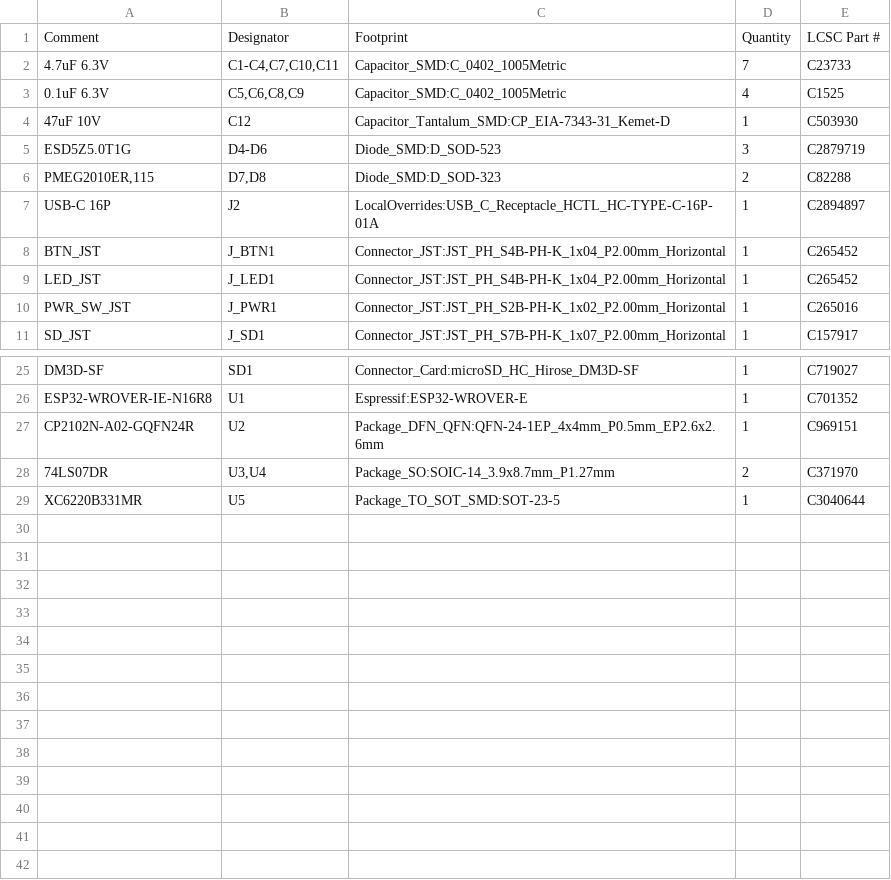
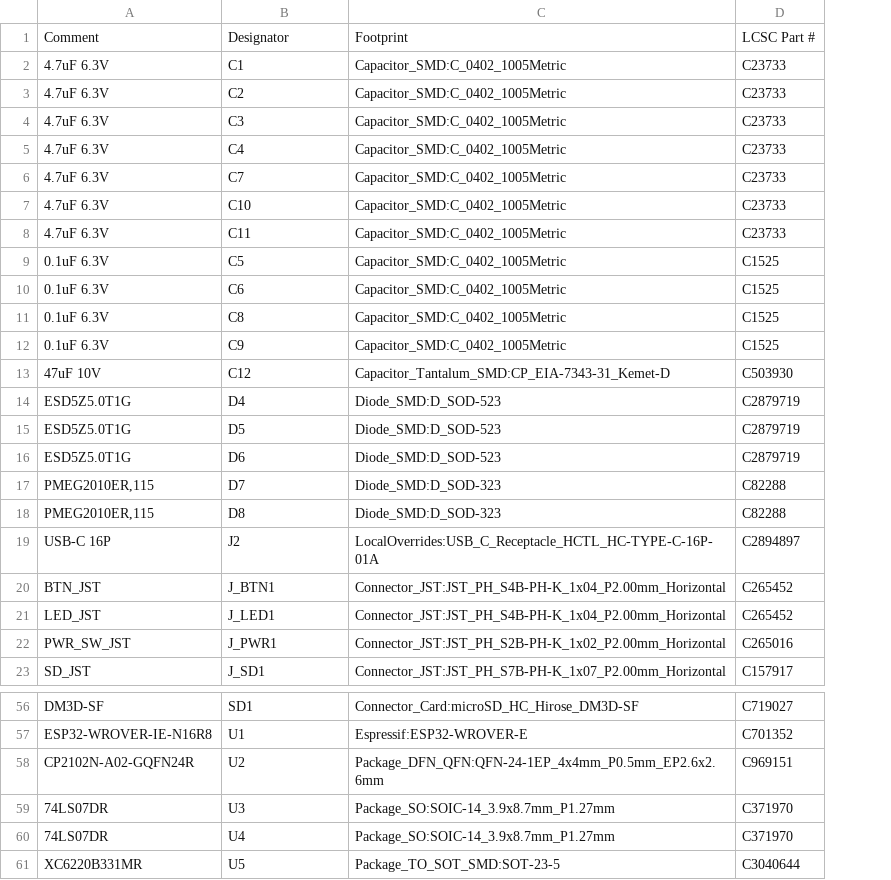
Before and after one commit to sideburn/fujinet-xebook-kicad, a CSV file: Fab/Gerbers-FN32ROV-XEBook-1.0/FN32ROV-XEBook-KiCad-BOM-JLCPCB.csv, drawn as a sheet; only a part is shown, gaps mark what is left out; removed rows and columns are numbered as before the commit, all else as after; the diff covers the shown part only; the diff names each change by its address in the sheet, - before the commit and + after, or states it on an @@ line.

```diff
--- a/Fab/Gerbers-FN32ROV-XEBook-1.0/FN32ROV-XEBook-KiCad-BOM-JLCPCB.csv
+++ b/Fab/Gerbers-FN32ROV-XEBook-1.0/FN32ROV-XEBook-KiCad-BOM-JLCPCB.csv
-column D, rows 1-11: Quantity | 7 | 4 | 1 | 3 | 2 | 1 | 1 | 1 | 1 | 1; rows 25-29: 1 | 1 | 1 | 2 | 1
+row 2: 4.7uF 6.3V | C1 | Capacitor_SMD:C_0402_1005Metric | C23733
+row 3: 4.7uF 6.3V | C2 | Capacitor_SMD:C_0402_1005Metric | C23733
+row 4: 4.7uF 6.3V | C3 | Capacitor_SMD:C_0402_1005Metric | C23733
+row 5: 4.7uF 6.3V | C4 | Capacitor_SMD:C_0402_1005Metric | C23733
+row 6: 4.7uF 6.3V | C7 | Capacitor_SMD:C_0402_1005Metric | C23733
-B7: C1-C4,C7,C10,C11
+B7: C10
+row 8: 4.7uF 6.3V | C11 | Capacitor_SMD:C_0402_1005Metric | C23733
-B9: C5,C6,C8,C9
+B9: C5
+row 10: 0.1uF 6.3V | C6 | Capacitor_SMD:C_0402_1005Metric | C1525
+row 11: 0.1uF 6.3V | C8 | Capacitor_SMD:C_0402_1005Metric | C1525
+row 12: 0.1uF 6.3V | C9 | Capacitor_SMD:C_0402_1005Metric | C1525
-B14: D4-D6
+B14: D4
+row 15: ESD5Z5.0T1G | D5 | Diode_SMD:D_SOD-523 | C2879719
+row 16: ESD5Z5.0T1G | D6 | Diode_SMD:D_SOD-523 | C2879719
-B17: D7,D8
+B17: D7
+row 18: PMEG2010ER,115 | D8 | Diode_SMD:D_SOD-323 | C82288
-B59: U3,U4
+B59: U3
+row 60: 74LS07DR | U4 | Package_SO:SOIC-14_3.9x8.7mm_P1.27mm | C371970
```
Also changed, not shown: 19 added rows and 4 edited cells elsewhere in this file, 1 other file.
